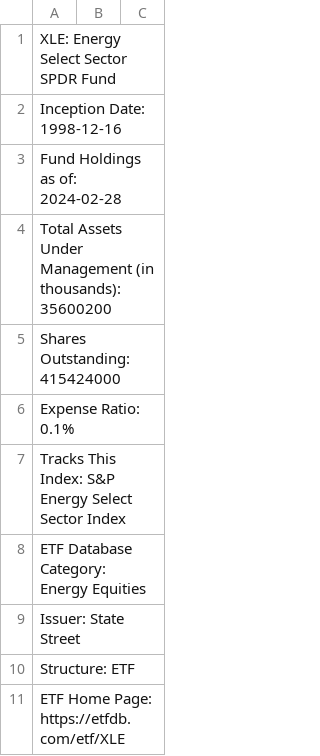
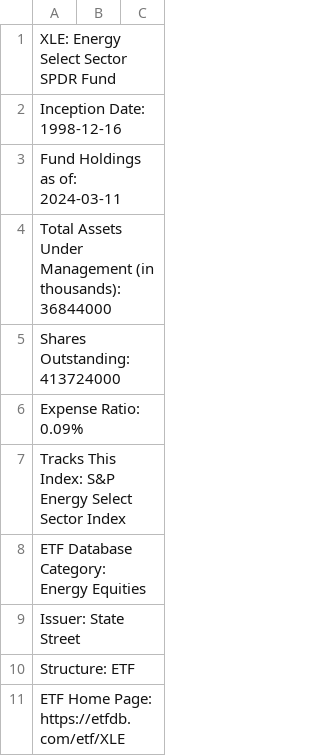
Before and after one commit to stevenmichiels/move, a CSV file: holdings/XLE-holdings.csv, drawn as a sheet; only a part is shown; the diff covers the shown part only.

```diff
--- a/holdings/XLE-holdings.csv
+++ b/holdings/XLE-holdings.csv
@@ -2,6 +2,6 @@ XLE: Energy Select Sector SPDR Fund
 Inception Date: 1998-12-16
-Fund Holdings as of: 2024-02-28
-Total Assets Under Management (in thousands):	35600200
-Shares Outstanding: 415424000
-Expense Ratio: 0.1%
+Fund Holdings as of: 2024-03-11
+Total Assets Under Management (in thousands):	36844000
+Shares Outstanding: 413724000
+Expense Ratio: 0.09%
 Tracks This Index: S&P Energy Select Sector Index
```
Also changed, not shown: 2 added rows, 2 removed rows and 19 edited cells elsewhere in this file, holdings/XLF-holdings.csv, holdings/XLV-holdings.csv, 41 other files.
